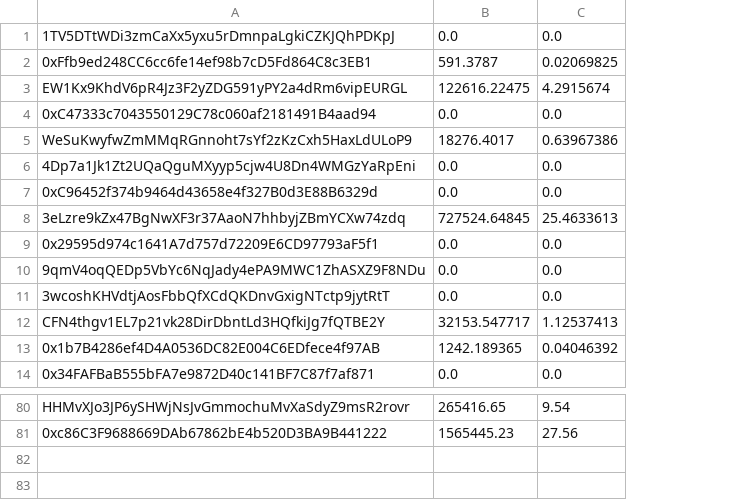
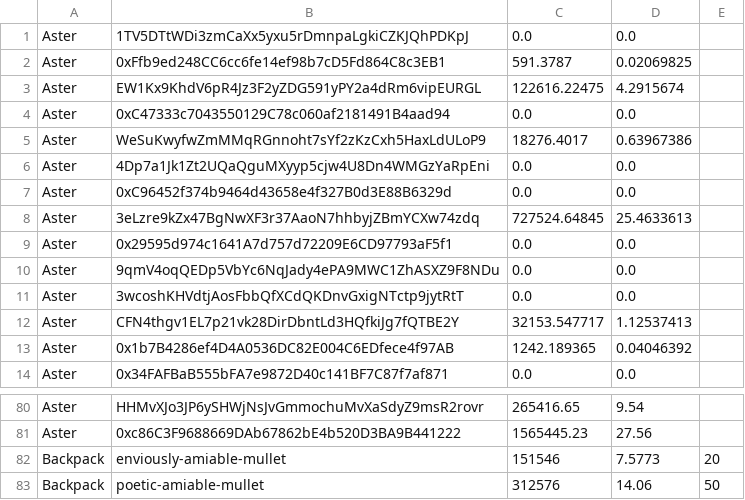
Before and after one commit to ardraXYZ/Ardra, a CSV file: data/reports/Aster2025-10-03.csv, drawn as a sheet; only a part is shown, gaps mark what is left out; the diff names each change by its address in the sheet, - before the commit and + after, or states it on an @@ line.

Commit message:
feat: add per-dex leaderboard data and Solana docs

```diff
--- a/data/reports/Aster2025-10-03.csv
+++ b/data/reports/Aster2025-10-03.csv
+column A, rows 1-14: all Aster; rows 80-81: Aster | Aster
+column E, empty
+row 82: Backpack | enviously-amiable-mullet | 151546 | 7.5773 | 20
+row 83: Backpack | poetic-amiable-mullet | 312576 | 14.06 | 50
```
Also changed, not shown: 7 other files.
